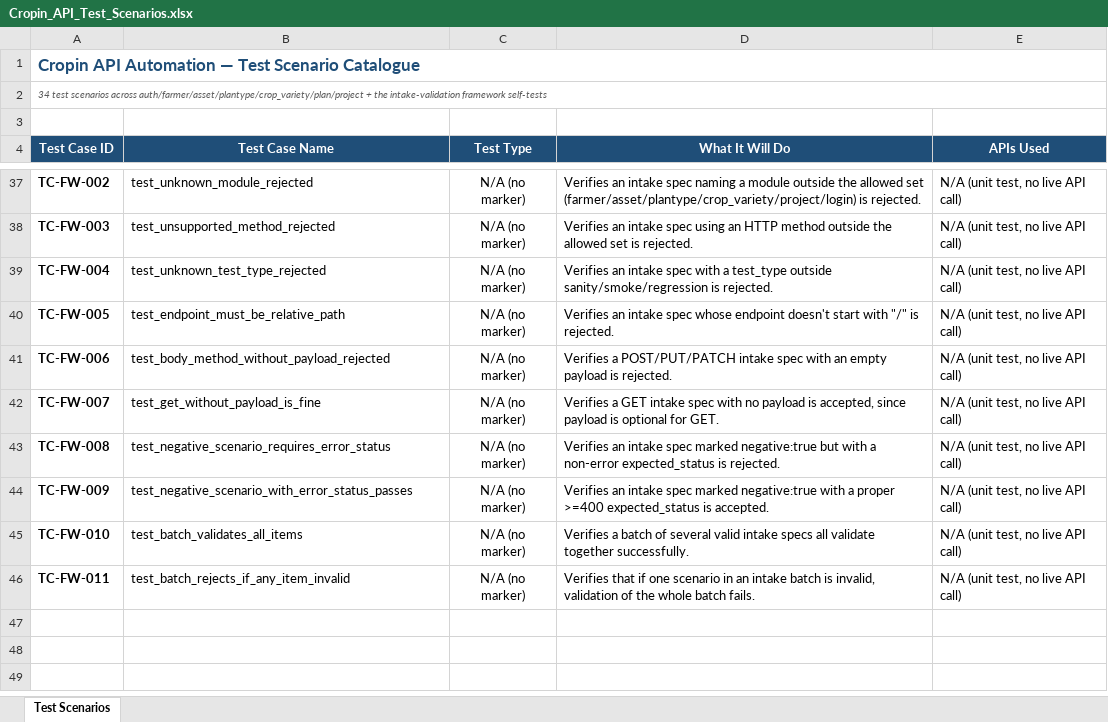
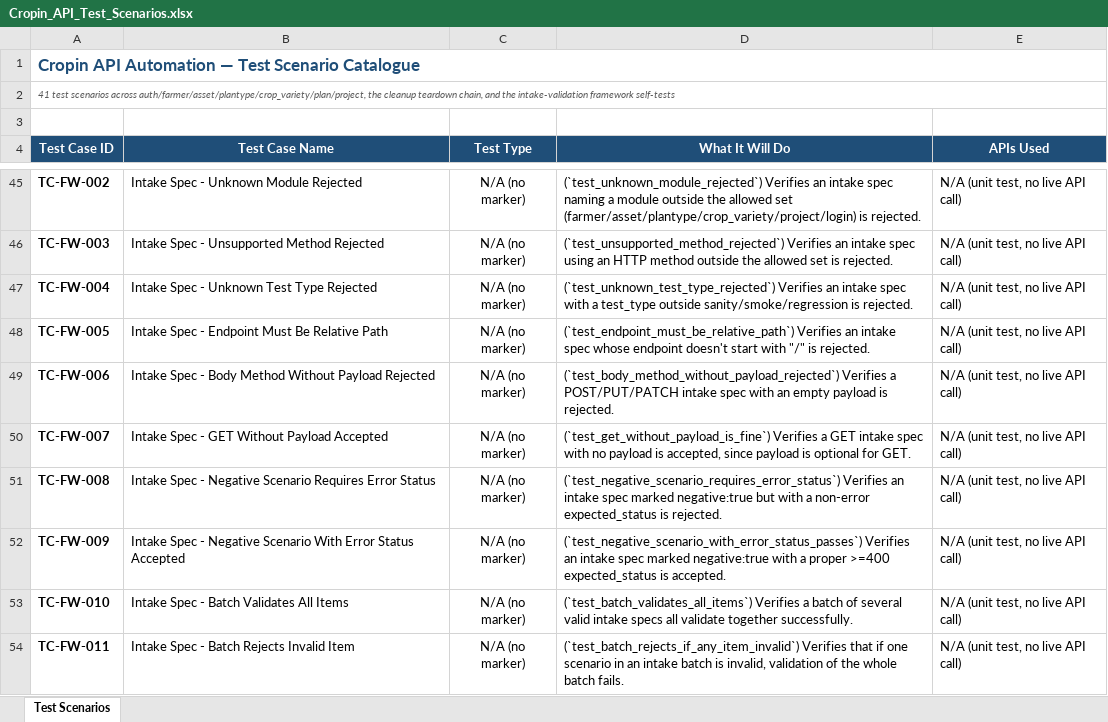
Before and after one commit to RajasekharPalleti/cropinapiautomation, an Excel workbook: docs/Cropin_API_Test_Scenarios.xlsx, sheet Test Scenarios, drawn as a sheet; only a part is shown, gaps mark what is left out; values as stored, in another font and other column widths than the file's, no borders; addresses are those after the commit; the diff covers the shown part only; the diff names each change by its address in the sheet, - before the commit and + after, or states it on an @@ line.

```diff
--- a/docs/Cropin_API_Test_Scenarios.xlsx (sheet Test Scenarios)
+++ b/docs/Cropin_API_Test_Scenarios.xlsx (sheet Test Scenarios)
-A2 (Test Case ID): 34 test scenarios across auth/farmer/asset/plantype/crop_variety/plan/project + the intake-validation…
+A2 (Test Case ID): 41 test scenarios across auth/farmer/asset/plantype/crop_variety/plan/project, the cleanup teardown chain, and the intake-validation…
-B45 (Test Case Name): test_unknown_module_rejected
+B45 (Test Case Name): Intake Spec - Unknown Module Rejected
-D45 (What It Will Do): Verifies an…
+D45 (What It Will Do): (`test_unknown_module_rejected`) Verifies an…
-B46 (Test Case Name): test_unsupported_method_rejected
+B46 (Test Case Name): Intake Spec - Unsupported Method Rejected
-D46 (What It Will Do): Verifies an…
+D46 (What It Will Do): (`test_unsupported_method_rejected`) Verifies an…
-B47 (Test Case Name): test_unknown_test_type_rejected
+B47 (Test Case Name): Intake Spec - Unknown Test Type Rejected
-D47 (What It Will Do): Verifies an…
+D47 (What It Will Do): (`test_unknown_test_type_rejected`) Verifies an…
-B48 (Test Case Name): test_endpoint_must_be_relative_path
+B48 (Test Case Name): Intake Spec - Endpoint Must Be Relative Path
-D48 (What It Will Do): Verifies an…
+D48 (What It Will Do): (`test_endpoint_must_be_relative_path`) Verifies an…
-B49 (Test Case Name): test_body_method_without_payload_rejected
+B49 (Test Case Name): Intake Spec - Body Method Without Payload Rejected
-D49 (What It Will Do): Verifies a…
+D49 (What It Will Do): (`test_body_method_without_payload_rejected`) Verifies a…
-B50 (Test Case Name): test_get_without_payload_is_fine
+B50 (Test Case Name): Intake Spec - GET Without Payload Accepted
-D50 (What It Will Do): Verifies a…
+D50 (What It Will Do): (`test_get_without_payload_is_fine`) Verifies a…
-B51 (Test Case Name): test_negative_scenario_requires_error_status
+B51 (Test Case Name): Intake Spec - Negative Scenario Requires Error Status
-D51 (What It Will Do): Verifies an…
+D51 (What It Will Do): (`test_negative_scenario_requires_error_status`) Verifies an…
-B52 (Test Case Name): test_negative_scenario_with_error_status_passes
+B52 (Test Case Name): Intake Spec - Negative Scenario With Error Status Accepted
-D52 (What It Will Do): Verifies an…
+D52 (What It Will Do): (`test_negative_scenario_with_error_status_passes`) Verifies an…
-B53 (Test Case Name): test_batch_validates_all_items
+B53 (Test Case Name): Intake Spec - Batch Validates All Items
-D53 (What It Will Do): Verifies a…
+D53 (What It Will Do): (`test_batch_validates_all_items`) Verifies a…
-B54 (Test Case Name): test_batch_rejects_if_any_item_invalid
+B54 (Test Case Name): Intake Spec - Batch Rejects Invalid Item
-D54 (What It Will Do): Verifies that…
+D54 (What It Will Do): (`test_batch_rejects_if_any_item_invalid`) Verifies that…
```
Also changed, not shown: 8 added rows and 67 edited cells elsewhere in this sheet, 20 other files.
